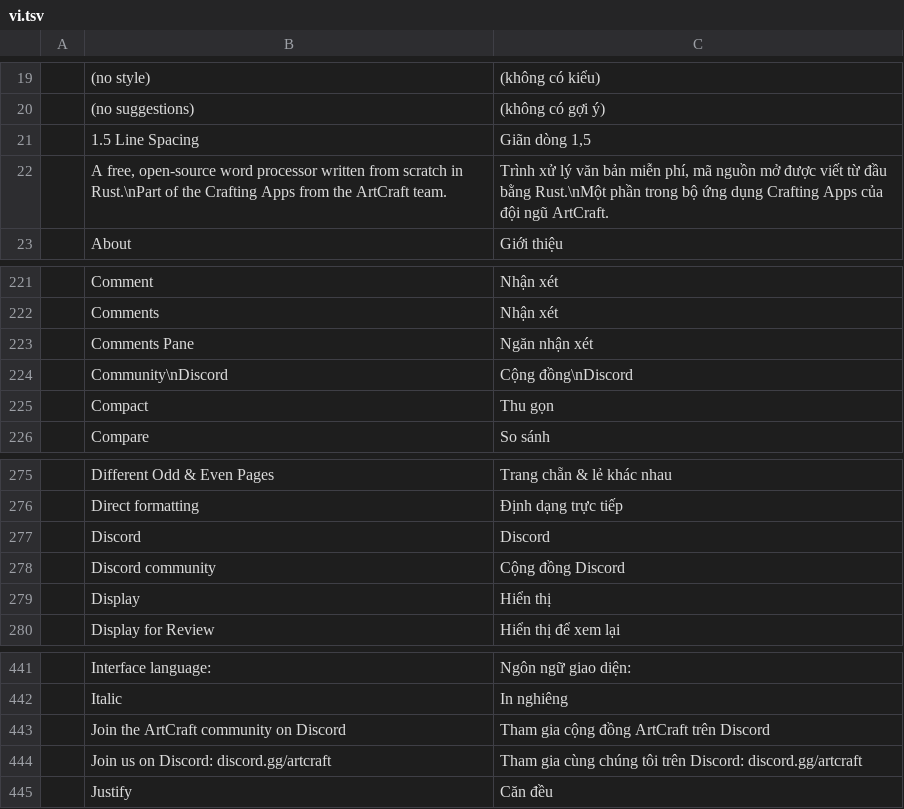
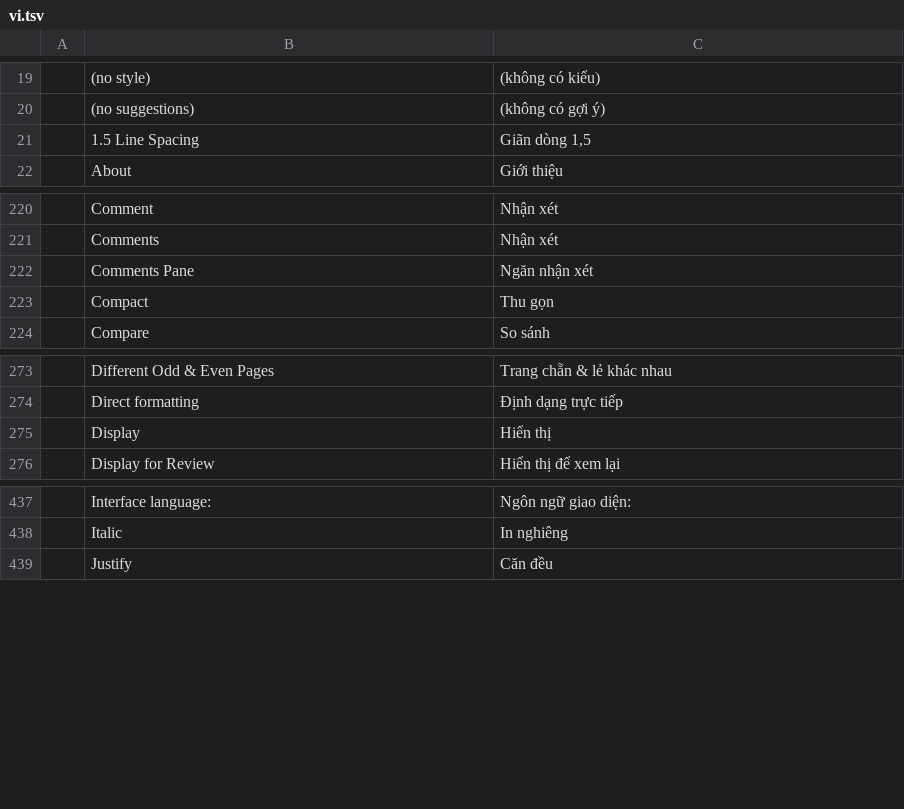
Before and after one commit to zi007/englat-editor, a TSV file: crates/ui-egui/src/i18n/vi.tsv, drawn as a sheet; only a part is shown, gaps mark what is left out.

```diff
--- a/crates/ui-egui/src/i18n/vi.tsv
+++ b/crates/ui-egui/src/i18n/vi.tsv
@@ -21,3 +21,2 @@
 	1.5 Line Spacing	Giãn dòng 1,5
-	A free, open-source word processor written from scratch in Rust.\nPart of the Crafting Apps from the ArtCraft team.	Trình xử lý văn bản miễn phí, mã nguồn mở được viết từ đầu bằng Rust.\nMột phần trong bộ ứng dụng Crafting Apps của đội ngũ ArtCraft.
 	About	Giới thiệu
@@ -223,3 +222,2 @@
 	Comments Pane	Ngăn nhận xét
-	Community\nDiscord	Cộng đồng\nDiscord
 	Compact	Thu gọn
@@ -276,4 +274,2 @@
 	Direct formatting	Định dạng trực tiếp
-	Discord	Discord
-	Discord community	Cộng đồng Discord
 	Display	Hiển thị
@@ -442,4 +438,2 @@
 	Italic	In nghiêng
-	Join the ArtCraft community on Discord	Tham gia cộng đồng ArtCraft trên Discord
-	Join us on Discord: discord.gg/artcraft	Tham gia cùng chúng tôi trên Discord: discord.gg/artcraft
 	Justify	Căn đều
```
Also changed, not shown: crates/ui-egui/src/i18n/bg.tsv, crates/ui-egui/src/i18n/ko.tsv, 47 other files.
